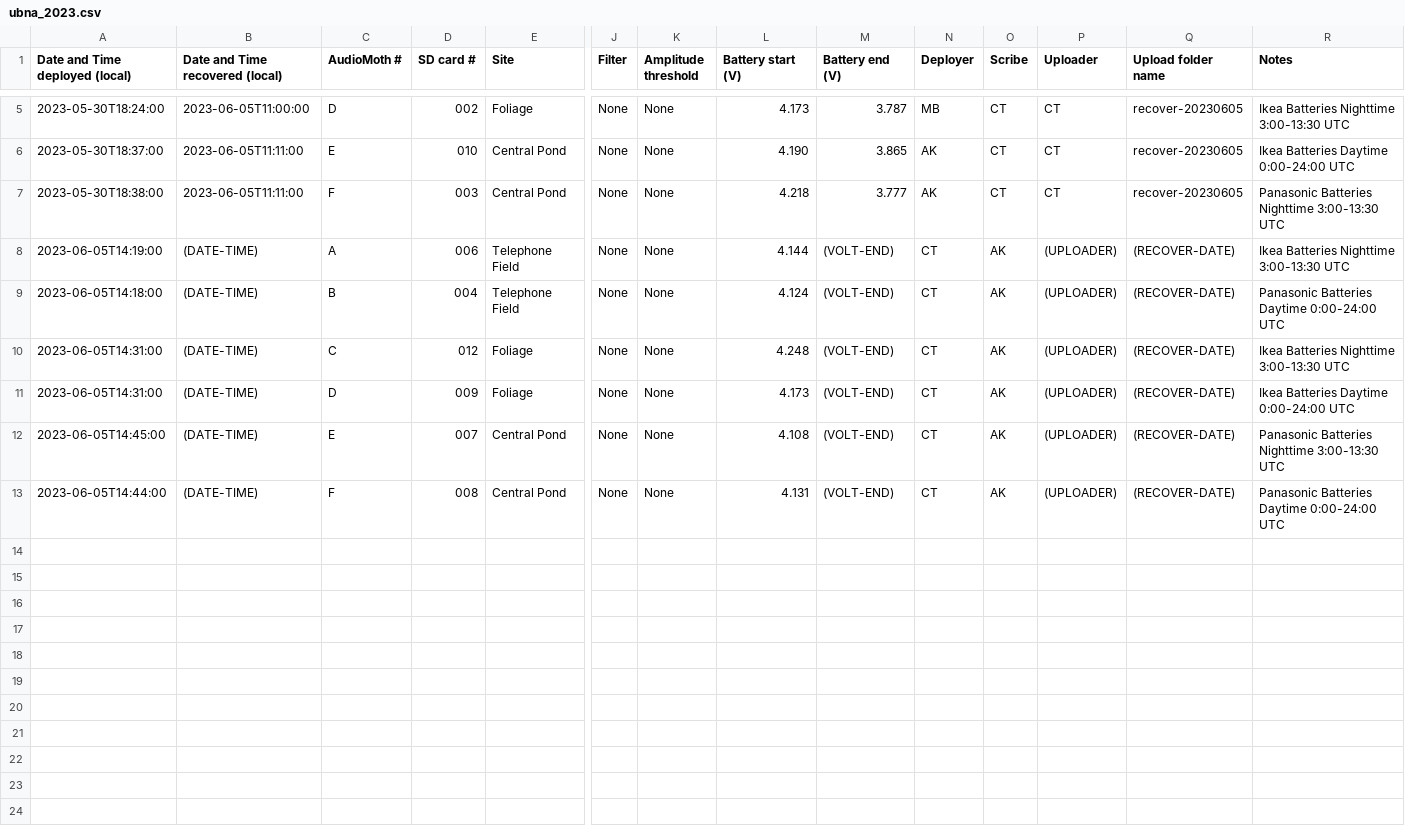
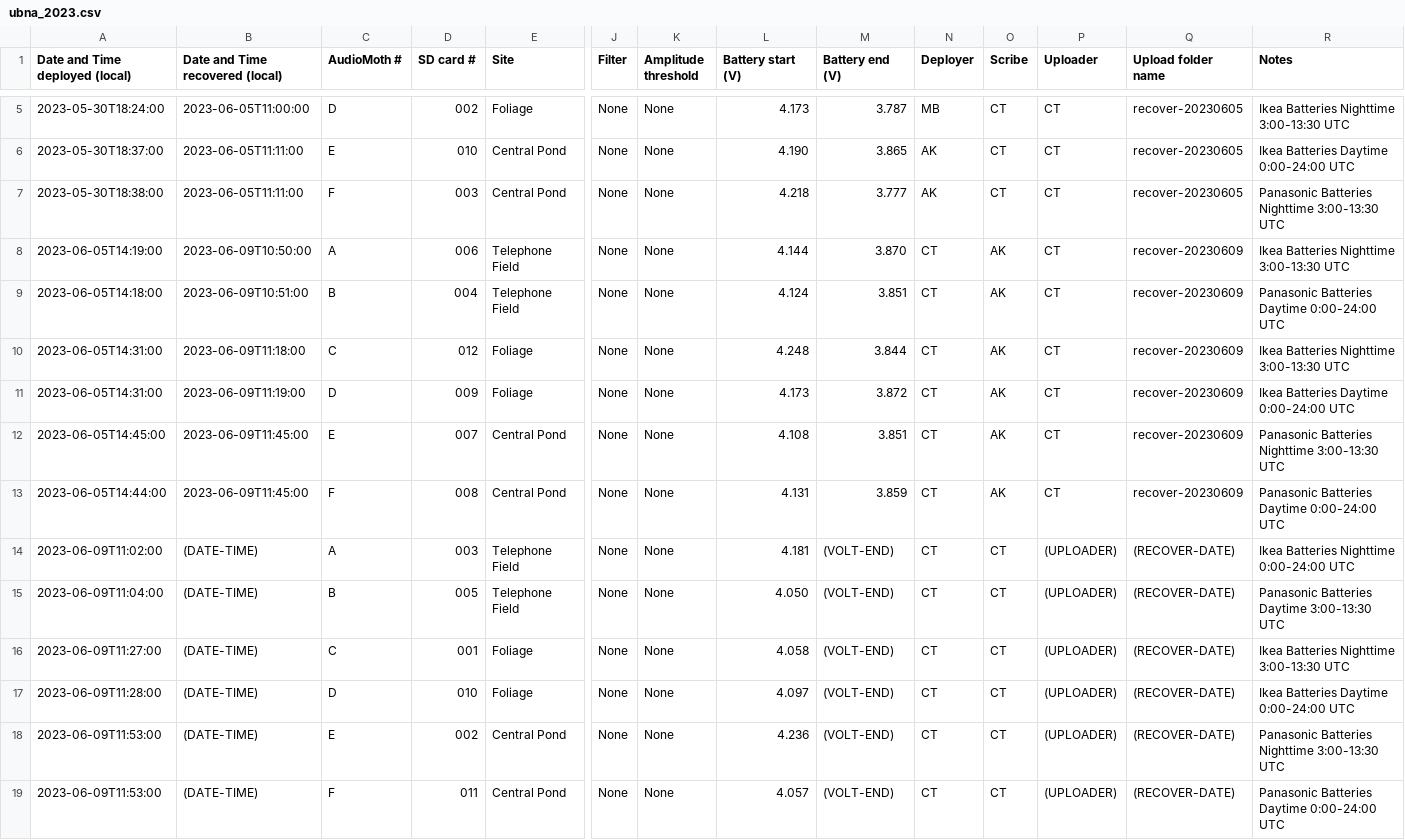
Before and after one commit to uw-echospace/ubna-field, a CSV file: field_records/ubna_2023.csv, drawn as a sheet; only a part is shown, gaps mark what is left out; rows hold the shown columns only; the diff names each change by its address in the sheet, - before the commit and + after, or states it on an @@ line.

Commit message:
Update ubna_2023.csv

```diff
--- a/field_records/ubna_2023.csv
+++ b/field_records/ubna_2023.csv
-B8 (Date and Time recovered (local)): (DATE-TIME)
+B8 (Date and Time recovered (local)): 2023-06-09T10:50:00
-M8 (Battery end (V)): (VOLT-END)
+M8 (Battery end (V)): 3.870
-P8:P13 (Uploader): (UPLOADER)
+P8:P13 (Uploader): CT
-Q8:Q13 (Upload folder name): (RECOVER-DATE)
+Q8:Q13 (Upload folder name): recover-20230609
-B9 (Date and Time recovered (local)): (DATE-TIME)
+B9 (Date and Time recovered (local)): 2023-06-09T10:51:00
-M9 (Battery end (V)): (VOLT-END)
+M9 (Battery end (V)): 3.851
-B10 (Date and Time recovered (local)): (DATE-TIME)
+B10 (Date and Time recovered (local)): 2023-06-09T11:18:00
-M10 (Battery end (V)): (VOLT-END)
+M10 (Battery end (V)): 3.844
-B11 (Date and Time recovered (local)): (DATE-TIME)
+B11 (Date and Time recovered (local)): 2023-06-09T11:19:00
-M11 (Battery end (V)): (VOLT-END)
+M11 (Battery end (V)): 3.872
-B12:B13 (Date and Time recovered (local)): (DATE-TIME)
+B12:B13 (Date and Time recovered (local)): 2023-06-09T11:45:00
-M12 (Battery end (V)): (VOLT-END)
+M12 (Battery end (V)): 3.851
-M13 (Battery end (V)): (VOLT-END)
+M13 (Battery end (V)): 3.859
+row 14: 2023-06-09T11:02:00 | (DATE-TIME) | A | 003 | Telephone Field | None | None | 4.181 | (VOLT-END) | CT | CT | (UPLOADER) | (RECOVER-DATE) | Ikea Batteries Nighttime 0:00-24:00 UTC
+row 15: 2023-06-09T11:04:00 | (DATE-TIME) | B | 005 | Telephone Field | None | None | 4.050 | (VOLT-END) | CT | CT | (UPLOADER) | (RECOVER-DATE) | Panasonic Batteries Daytime 3:00-13:30 UTC
+row 16: 2023-06-09T11:27:00 | (DATE-TIME) | C | 001 | Foliage | None | None | 4.058 | (VOLT-END) | CT | CT | (UPLOADER) | (RECOVER-DATE) | Ikea Batteries Nighttime 3:00-13:30 UTC
+row 17: 2023-06-09T11:28:00 | (DATE-TIME) | D | 010 | Foliage | None | None | 4.097 | (VOLT-END) | CT | CT | (UPLOADER) | (RECOVER-DATE) | Ikea Batteries Daytime 0:00-24:00 UTC
+row 18: 2023-06-09T11:53:00 | (DATE-TIME) | E | 002 | Central Pond | None | None | 4.236 | (VOLT-END) | CT | CT | (UPLOADER) | (RECOVER-DATE) | Panasonic Batteries Nighttime 3:00-13:30 UTC
+row 19: 2023-06-09T11:53:00 | (DATE-TIME) | F | 011 | Central Pond | None | None | 4.057 | (VOLT-END) | CT | CT | (UPLOADER) | (RECOVER-DATE) | Panasonic Batteries Daytime 0:00-24:00 UTC
```
